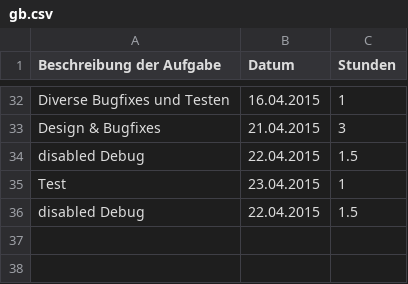
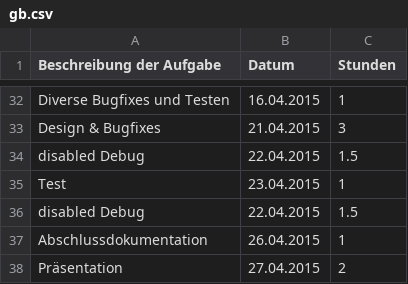
Before and after one commit to Alergeek/Dokumentation, a CSV file: Allergeeks/Zeiterfassung/gb.csv, drawn as a sheet; only a part is shown, gaps mark what is left out.

Commit message:
time tracking

```diff
--- a/Allergeeks/Zeiterfassung/gb.csv
+++ b/Allergeeks/Zeiterfassung/gb.csv
@@ -36 +36,3 @@ Test, 23.04.2015, 1
 disabled Debug, 22.04.2015, 1.5
+Abschlussdokumentation,26.04.2015,1
+Präsentation ,27.04.2015,2
```
